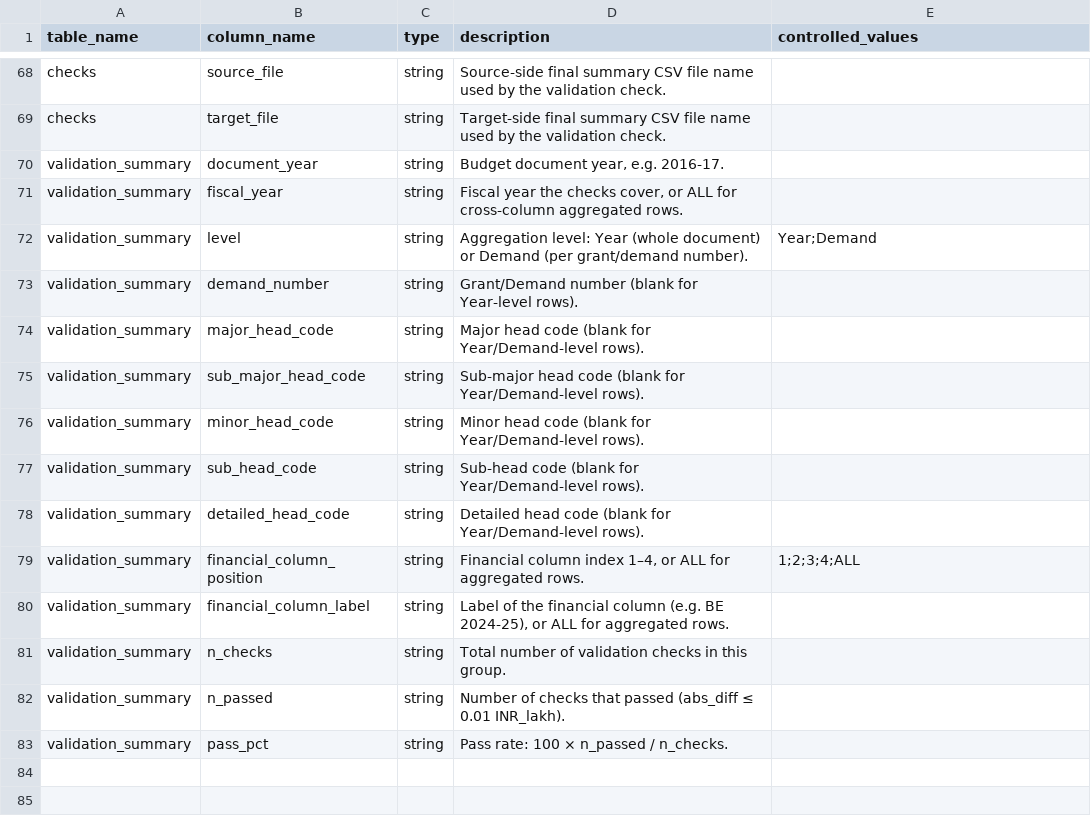
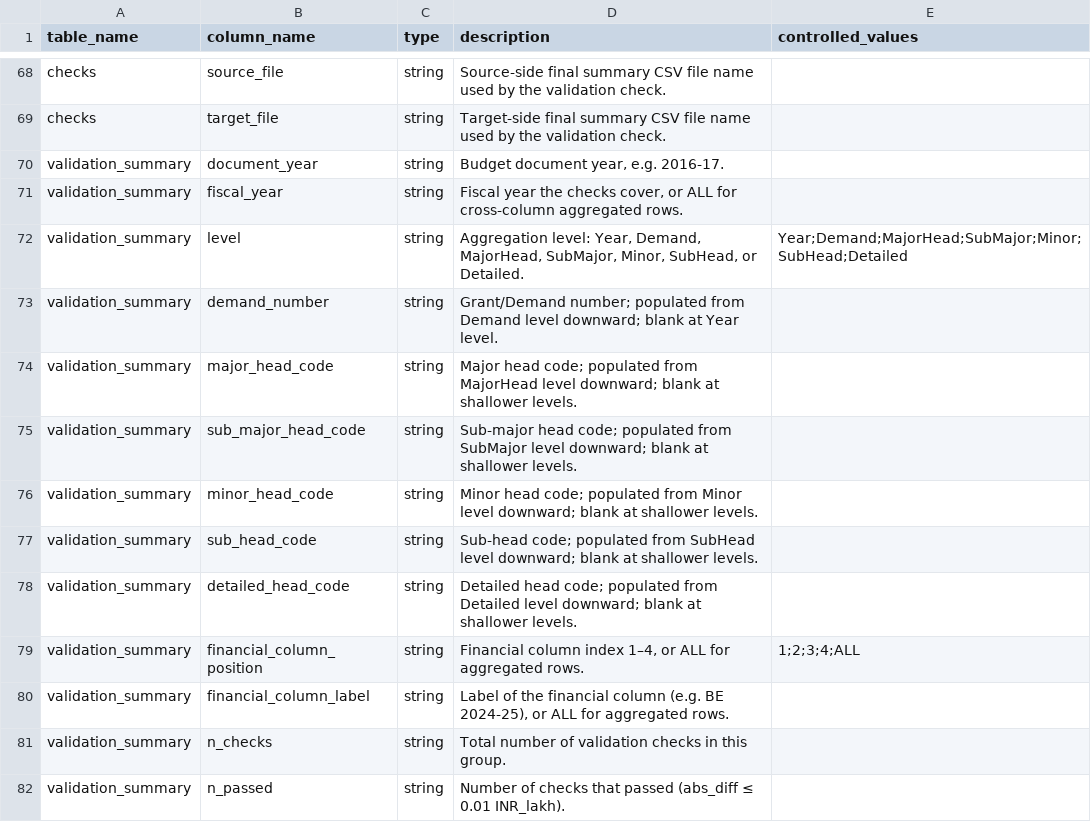
Before and after one commit to xKDR/india-public-finance-portal, a CSV file: karnataka-state-finance/data_dictionary.csv, drawn as a sheet; only a part is shown, gaps mark what is left out; the shorter side is filled out with more unchanged rows.

```diff
--- a/karnataka-state-finance/data_dictionary.csv
+++ b/karnataka-state-finance/data_dictionary.csv
@@ -71,9 +71,9 @@ validation_summary,document_year,string,"Budget document year, e.g. 2016-17.",
 validation_summary,fiscal_year,string,"Fiscal year the checks cover, or ALL for cross-column aggregated rows.",
-validation_summary,level,string,"Aggregation level: Year (whole document) or Demand (per grant/demand number).",Year;Demand
-validation_summary,demand_number,string,Grant/Demand number (blank for Year-level rows).,
-validation_summary,major_head_code,string,Major head code (blank for Year/Demand-level rows).,
-validation_summary,sub_major_head_code,string,Sub-major head code (blank for Year/Demand-level rows).,
-validation_summary,minor_head_code,string,Minor head code (blank for Year/Demand-level rows).,
-validation_summary,sub_head_code,string,Sub-head code (blank for Year/Demand-level rows).,
-validation_summary,detailed_head_code,string,Detailed head code (blank for Year/Demand-level rows).,
+validation_summary,level,string,"Aggregation level: Year, Demand, MajorHead, SubMajor, Minor, SubHead, or Detailed.",Year;Demand;MajorHead;SubMajor;Minor;SubHead;Detailed
+validation_summary,demand_number,string,Grant/Demand number; populated from Demand level downward; blank at Year level.,
+validation_summary,major_head_code,string,Major head code; populated from MajorHead level downward; blank at shallower levels.,
+validation_summary,sub_major_head_code,string,Sub-major head code; populated from SubMajor level downward; blank at shallower levels.,
+validation_summary,minor_head_code,string,Minor head code; populated from Minor level downward; blank at shallower levels.,
+validation_summary,sub_head_code,string,Sub-head code; populated from SubHead level downward; blank at shallower levels.,
+validation_summary,detailed_head_code,string,Detailed head code; populated from Detailed level downward; blank at shallower levels.,
 validation_summary,financial_column_position,string,"Financial column index 1–4, or ALL for aggregated rows.",1;2;3;4;ALL
```
Also changed, not shown: 6 other files.
